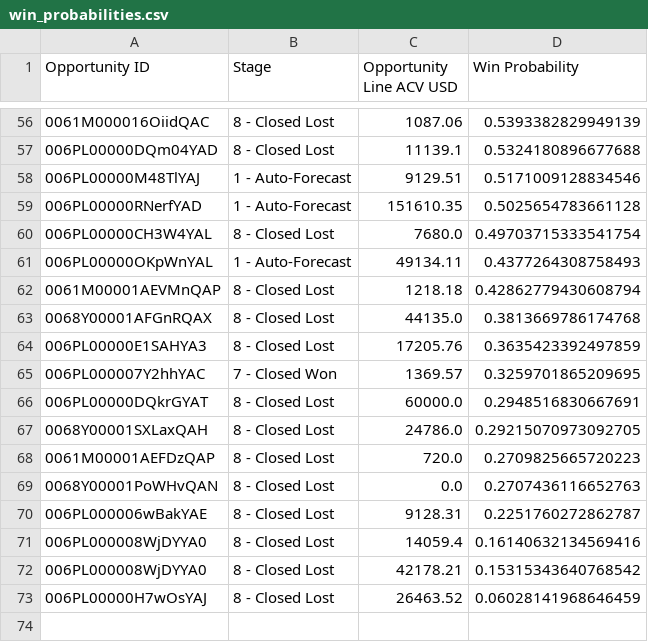
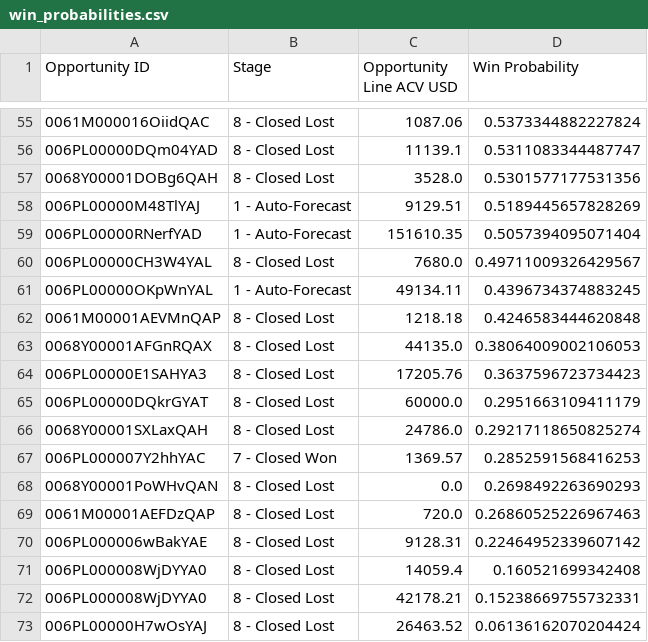
Before and after one commit to Oliveryau11/Flexera, a CSV file: MLModel/win_probabilities.csv, drawn as a sheet; only a part is shown, gaps mark what is left out; the diff covers the shown part only.

```diff
--- a/MLModel/win_probabilities.csv
+++ b/MLModel/win_probabilities.csv
@@ -56,18 +55,19 @@ Opportunity ID,Stage,Opportunity Line ACV USD,Win Probability
-0061M000016OiidQAC,8 - Closed Lost,1087.06,0.5393382829949139
-006PL00000DQm04YAD,8 - Closed Lost,11139.1,0.5324180896677688
-006PL00000M48TlYAJ,1 - Auto-Forecast,9129.51,0.5171009128834546
-006PL00000RNerfYAD,1 - Auto-Forecast,151610.35,0.5025654783661128
-006PL00000CH3W4YAL,8 - Closed Lost,7680.0,0.49703715333541754
-006PL00000OKpWnYAL,1 - Auto-Forecast,49134.11,0.4377264308758493
-0061M00001AEVMnQAP,8 - Closed Lost,1218.18,0.42862779430608794
-0068Y00001AFGnRQAX,8 - Closed Lost,44135.0,0.3813669786174768
-006PL00000E1SAHYA3,8 - Closed Lost,17205.76,0.3635423392497859
-006PL000007Y2hhYAC,7 - Closed Won,1369.57,0.3259701865209695
-006PL00000DQkrGYAT,8 - Closed Lost,60000.0,0.2948516830667691
-0068Y00001SXLaxQAH,8 - Closed Lost,24786.0,0.29215070973092705
-0061M00001AEFDzQAP,8 - Closed Lost,720.0,0.2709825665720223
-0068Y00001PoWHvQAN,8 - Closed Lost,0.0,0.2707436116652763
-006PL000006wBakYAE,8 - Closed Lost,9128.31,0.2251760272862787
-006PL000008WjDYYA0,8 - Closed Lost,14059.4,0.16140632134569416
-006PL000008WjDYYA0,8 - Closed Lost,42178.21,0.15315343640768542
-006PL00000H7wOsYAJ,8 - Closed Lost,26463.52,0.06028141968646459
+0061M000016OiidQAC,8 - Closed Lost,1087.06,0.5373344882227824
+006PL00000DQm04YAD,8 - Closed Lost,11139.1,0.5311083344487747
+0068Y00001DOBg6QAH,8 - Closed Lost,3528.0,0.5301577177531356
+006PL00000M48TlYAJ,1 - Auto-Forecast,9129.51,0.5189445657828269
+006PL00000RNerfYAD,1 - Auto-Forecast,151610.35,0.5057394095071404
+006PL00000CH3W4YAL,8 - Closed Lost,7680.0,0.49711009326429567
+006PL00000OKpWnYAL,1 - Auto-Forecast,49134.11,0.4396734374883245
+0061M00001AEVMnQAP,8 - Closed Lost,1218.18,0.4246583444620848
+0068Y00001AFGnRQAX,8 - Closed Lost,44135.0,0.38064009002106053
+006PL00000E1SAHYA3,8 - Closed Lost,17205.76,0.3637596723734423
+006PL00000DQkrGYAT,8 - Closed Lost,60000.0,0.2951663109411179
+0068Y00001SXLaxQAH,8 - Closed Lost,24786.0,0.29217118650825274
+006PL000007Y2hhYAC,7 - Closed Won,1369.57,0.2852591568416253
+0068Y00001PoWHvQAN,8 - Closed Lost,0.0,0.2698492263690293
+0061M00001AEFDzQAP,8 - Closed Lost,720.0,0.26860525226967463
+006PL000006wBakYAE,8 - Closed Lost,9128.31,0.22464952339607142
+006PL000008WjDYYA0,8 - Closed Lost,14059.4,0.160521699342408
+006PL000008WjDYYA0,8 - Closed Lost,42178.21,0.15238669755732331
+006PL00000H7wOsYAJ,8 - Closed Lost,26463.52,0.06136162070204424
```
Also changed, not shown: 5 added rows, 6 removed rows and 48 edited cells elsewhere in this file, 1 other file.
